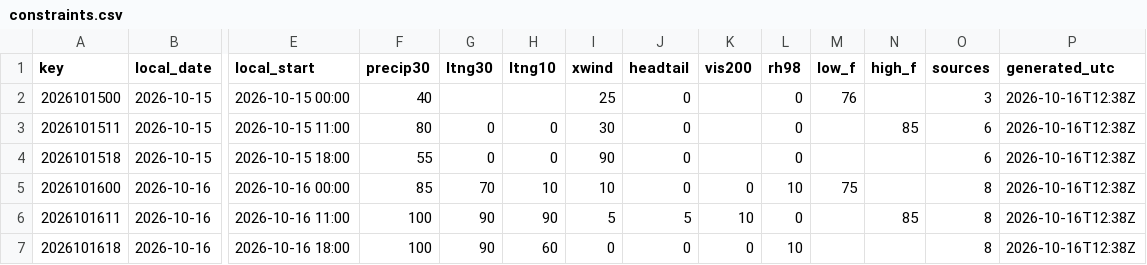
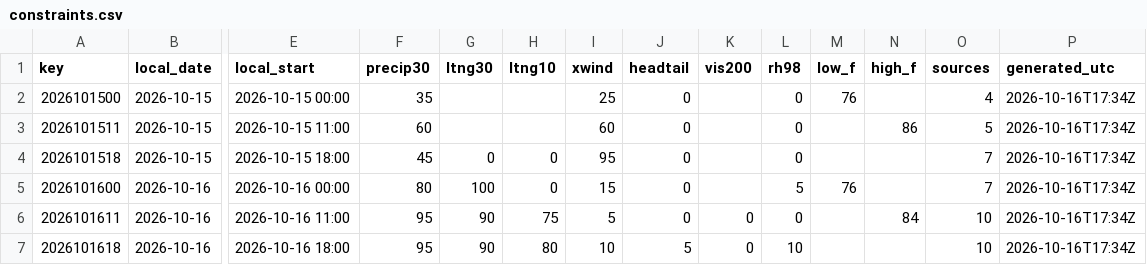
Before and after one commit to cyclonecizek/SLFWeather, a CSV file: docs/data/constraints.csv, drawn as a sheet; only a part is shown, gaps mark what is left out; the diff covers the shown part only; the diff names each change by its address in the sheet, - before the commit and + after, or states it on an @@ line.

```diff
--- a/docs/data/constraints.csv
+++ b/docs/data/constraints.csv
-F2 (precip30): 40
+F2 (precip30): 35
-O2 (sources): 3
+O2 (sources): 4
-P2:P7 (generated_utc): 2026-10-16T12:38Z
+P2:P7 (generated_utc): 2026-10-16T17:34Z
-F3 (precip30): 80
+F3 (precip30): 60
-G3 (ltng30): 0
+G3 (ltng30): (empty)
-H3 (ltng10): 0
+H3 (ltng10): (empty)
-I3 (xwind): 30
+I3 (xwind): 60
-N3 (high_f): 85
+N3 (high_f): 86
-O3 (sources): 6
+O3 (sources): 5
-F4 (precip30): 55
+F4 (precip30): 45
-I4 (xwind): 90
+I4 (xwind): 95
-O4 (sources): 6
+O4 (sources): 7
-F5 (precip30): 85
+F5 (precip30): 80
-G5 (ltng30): 70
+G5 (ltng30): 100
-H5 (ltng10): 10
+H5 (ltng10): 0
-I5 (xwind): 10
+I5 (xwind): 15
-K5 (vis200): 0
+K5 (vis200): (empty)
-L5 (rh98): 10
+L5 (rh98): 5
-M5 (low_f): 75
+M5 (low_f): 76
-O5 (sources): 8
+O5 (sources): 7
-F6:F7 (precip30): 100
+F6:F7 (precip30): 95
-H6 (ltng10): 90
+H6 (ltng10): 75
-J6 (headtail): 5
+J6 (headtail): 0
-K6 (vis200): 10
+K6 (vis200): 0
-N6 (high_f): 85
+N6 (high_f): 84
-O6:O7 (sources): 8
+O6:O7 (sources): 10
-H7 (ltng10): 60
+H7 (ltng10): 80
-I7 (xwind): 0
+I7 (xwind): 10
-J7 (headtail): 0
+J7 (headtail): 5
```
Also changed, not shown: 138 edited cells elsewhere in this file, docs/data/GFS_upper_air_KTTS.csv, docs/data/KTTS_ENS_wind.csv, 11 other files.
